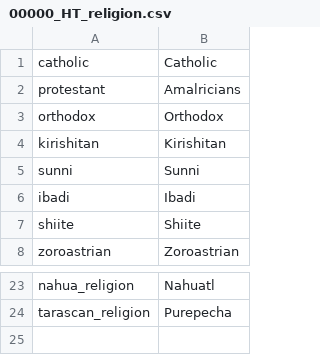
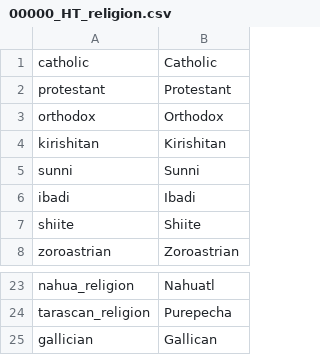
Before and after one commit to FeelsAtlasMan/Harald-s-Triumph, a CSV file: [WIP]/localisation/00000_HT_religion.csv, drawn as a sheet; only a part is shown, gaps mark what is left out.

```diff
--- a/[WIP]/localisation/00000_HT_religion.csv
+++ b/[WIP]/localisation/00000_HT_religion.csv
@@ -1,3 +1,3 @@
 catholic;Catholic;;;;;;;;;;;;;;;;;;;;;;;;;;;;;;;;;;;;;;;;;;;;;;;;;;;;;;;;;;;;;;;;;;;;
-protestant;Amalricians;;;;;;;;;;;;;;;;;;;;;;;;;;;;;;;;;;;;;;;;;;;;;;;;;;;;;;;;;;;;;;;;;;;;
+protestant;Protestant;;;;;;;;;;;;;;;;;;;;;;;;;;;;;;;;;;;;;;;;;;;;;;;;;;;;;;;;;;;;;;;;;;;;
 orthodox;Orthodox;;;;;;;;;;;;;;;;;;;;;;;;;;;;;;;;;;;;;;;;;;;;;;;;;;;;;;;;;;;;;;;;;;;;
@@ -24 +24,2 @@ nahua_religion;Nahuatl;;;;;;;;;;;;;;;;;;;;;;;;;;;;;;;;;;;;;;;;;;;;;;;;;;;;;;;;;;
 tarascan_religion;Purepecha;;;;;;;;;;;;;;;;;;;;;;;;;;;;;;;;;;;;;;;;;;;;;;;;;;;;;;;;;;;;;;;;;;;;
+gallician;Gallican;;;;;;;;;;;;;;;;;;;;;;;;;;;;;;;;;;;;;;;;;;;;;;;;;;;;;;;;;;;;;;;;;;;;
```
Also changed, not shown: 15 other files.
